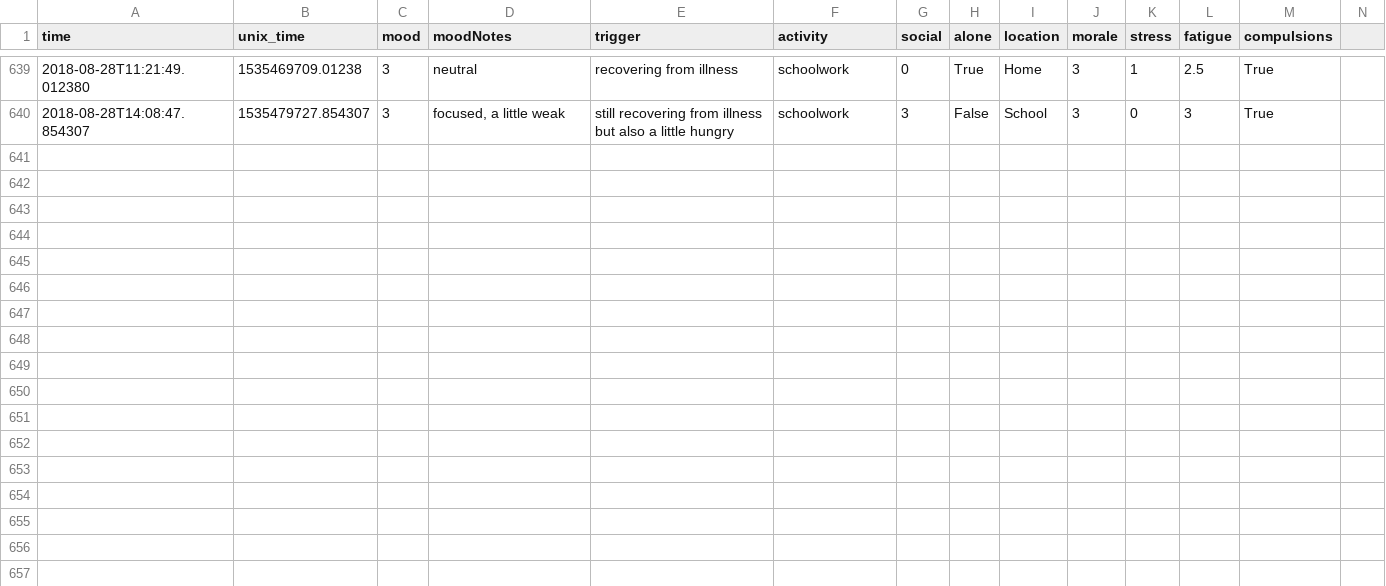
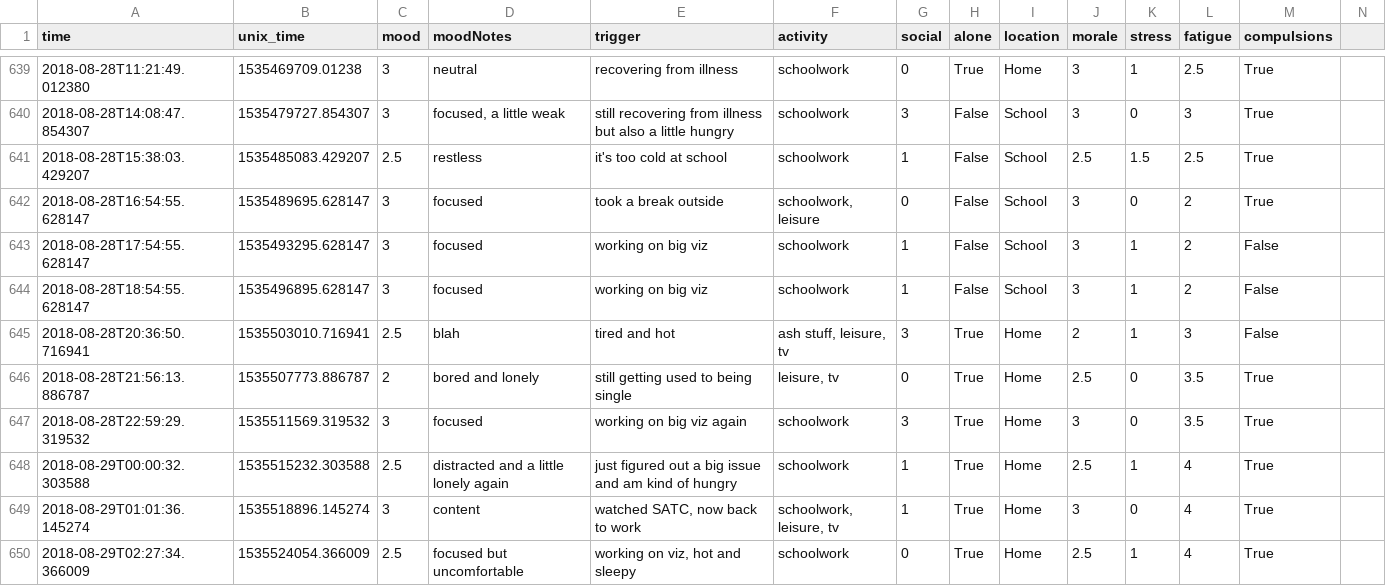
Before and after one commit to xujenna/thesis_explorations, a TSV file: trackers/reporter/responses.tsv, drawn as a sheet; only a part is shown, gaps mark what is left out; rows hold the shown columns only; the diff names each change by its address in the sheet, - before the commit and + after, or states it on an @@ line.

```diff
--- a/trackers/reporter/responses.tsv
+++ b/trackers/reporter/responses.tsv
+row 641: 2018-08-28T15:38:03.429207 | 1535485083.429207 | 2.5 | restless | it's too cold at school | schoolwork | 1 | False | School | 2.5 | 1.5 | 2.5 | True
+row 642: 2018-08-28T16:54:55.628147 | 1535489695.628147 | 3 | focused | took a break outside | schoolwork, leisure | 0 | False | School | 3 | 0 | 2 | True
+row 643: 2018-08-28T17:54:55.628147 | 1535493295.628147 | 3 | focused | working on big viz | schoolwork | 1 | False | School | 3 | 1 | 2 | False
+row 644: 2018-08-28T18:54:55.628147 | 1535496895.628147 | 3 | focused | working on big viz | schoolwork | 1 | False | School | 3 | 1 | 2 | False
+row 645: 2018-08-28T20:36:50.716941 | 1535503010.716941 | 2.5 | blah | tired and hot | ash stuff, leisure, tv | 3 | True | Home | 2 | 1 | 3 | False
+row 646: 2018-08-28T21:56:13.886787 | 1535507773.886787 | 2 | bored and lonely | still getting used to being single | leisure, tv | 0 | True | Home | 2.5 | 0 | 3.5 | True
+row 647: 2018-08-28T22:59:29.319532 | 1535511569.319532 | 3 | focused | working on big viz again | schoolwork | 3 | True | Home | 3 | 0 | 3.5 | True
+row 648: 2018-08-29T00:00:32.303588 | 1535515232.303588 | 2.5 | distracted and a little lonely again | just figured out a big issue and am kind of hungry | schoolwork | 1 | True | Home | 2.5 | 1 | 4 | True
+row 649: 2018-08-29T01:01:36.145274 | 1535518896.145274 | 3 | content | watched SATC, now back to work | schoolwork, leisure, tv | 1 | True | Home | 3 | 0 | 4 | True
+row 650: 2018-08-29T02:27:34.366009 | 1535524054.366009 | 2.5 | focused but uncomfortable | working on viz, hot and sleepy | schoolwork | 0 | True | Home | 2.5 | 1 | 4 | True
```
Also changed, not shown: 4 other files.
